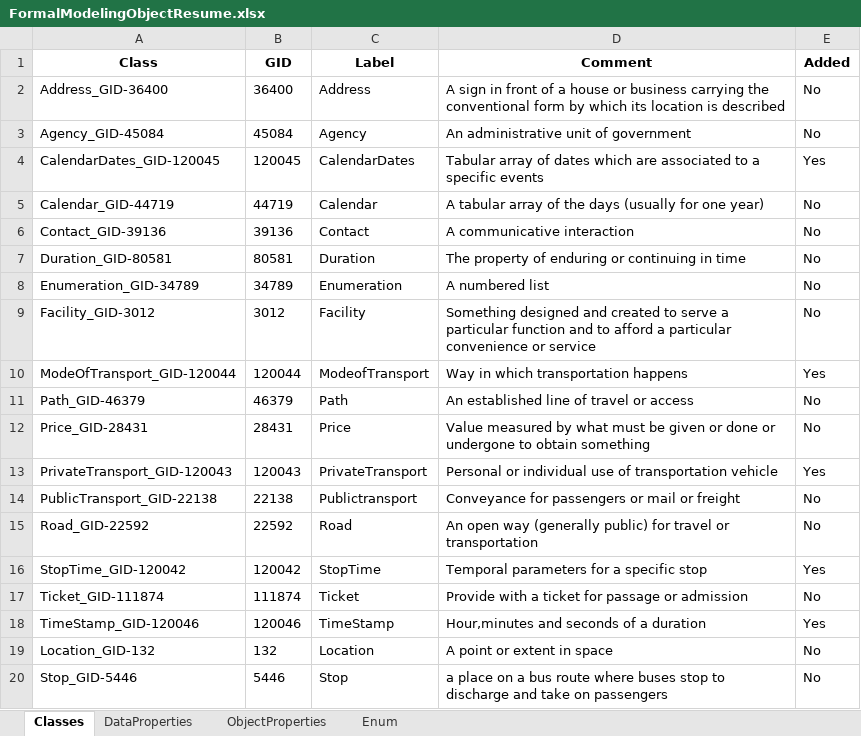
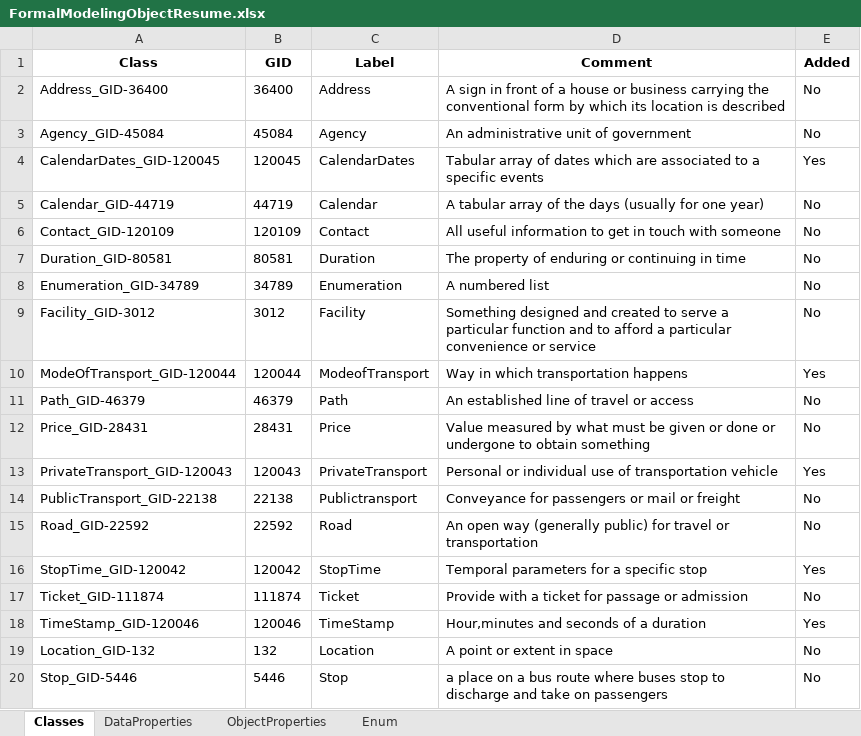
Before and after one commit to UNITN-KDI-2020/KDITransportation2020, an Excel workbook: code/Schemas/FormalModeling/FormalModelingObjectResume.xlsx, sheet Classes, drawn as a sheet; values as stored, in another font and other column widths than the file's, no borders; the diff names each change by its address in the sheet, - before the commit and + after, or states it on an @@ line.

```diff
--- a/code/Schemas/FormalModeling/FormalModelingObjectResume.xlsx (sheet Classes)
+++ b/code/Schemas/FormalModeling/FormalModelingObjectResume.xlsx (sheet Classes)
-A6 (Class): Contact_GID-39136
+A6 (Class): Contact_GID-120109
-B6 (GID): 39136
+B6 (GID): 120109
-D6 (Comment): A communicative interaction
+D6 (Comment): All useful information to get in touch with someone
```
Also changed, not shown: sheet DataProperties, 41 other files.
